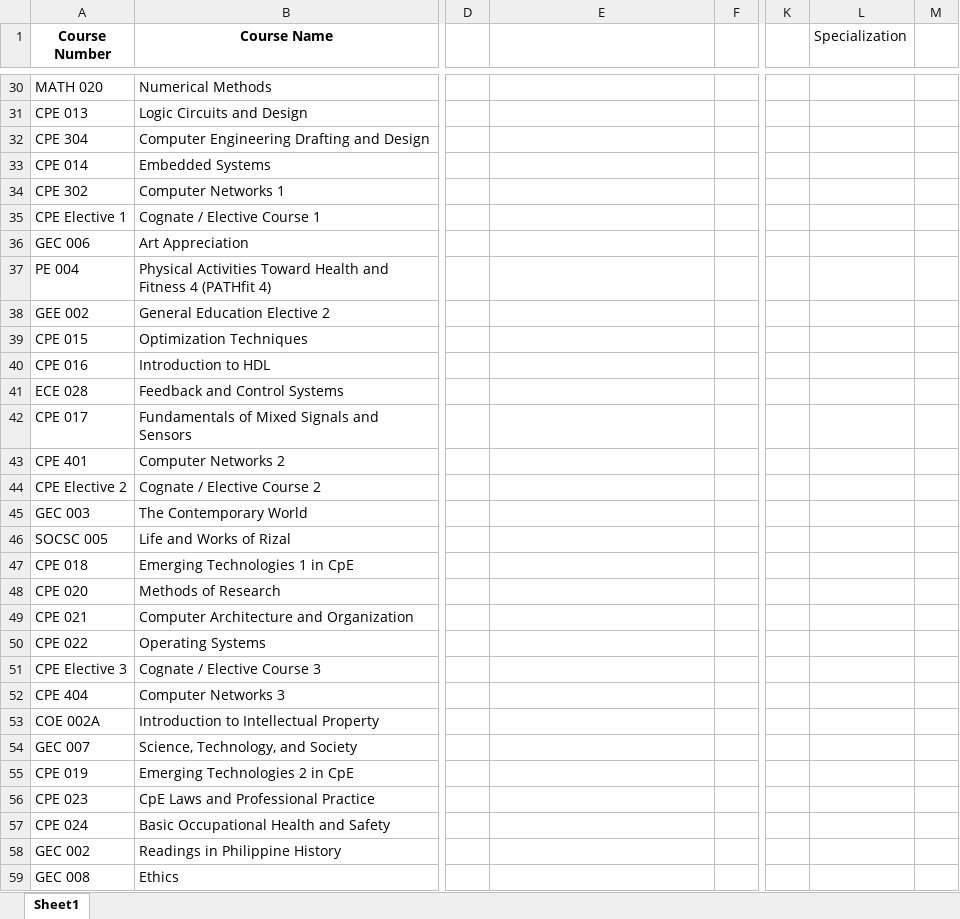
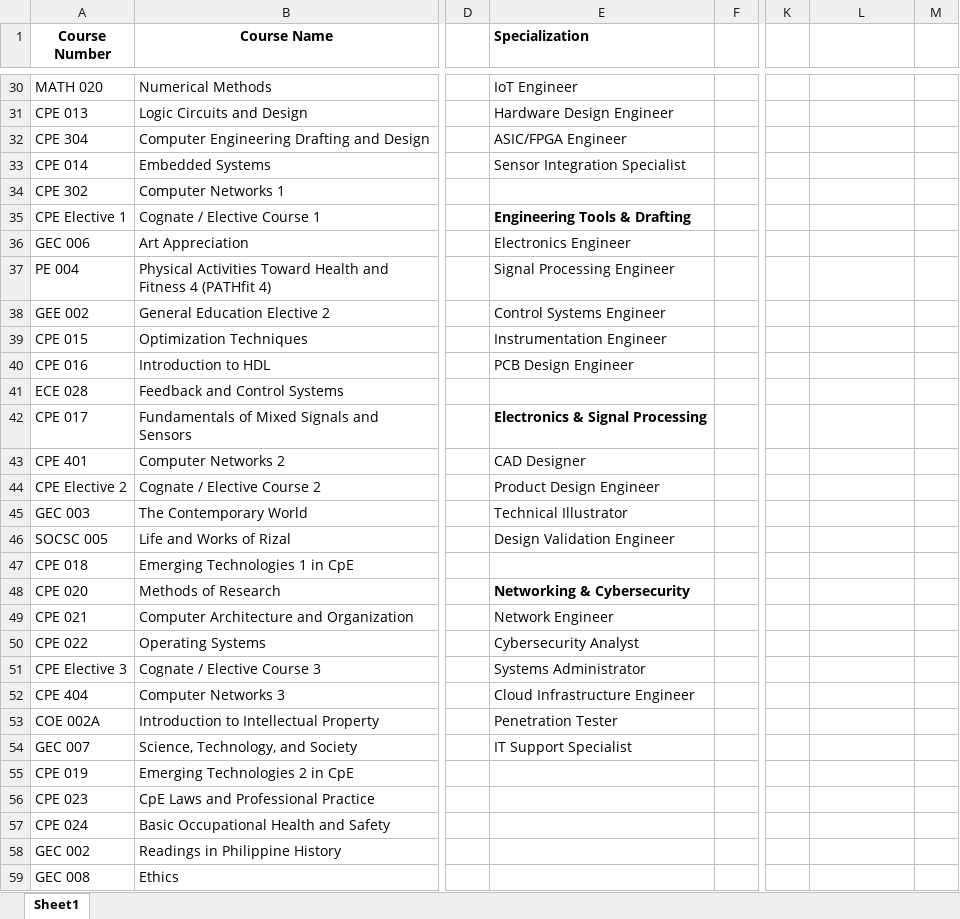
Before and after one commit to DanoAlvinJohnS/Final-OOP2, an Excel workbook: sources/CPE_Courses.xlsx, sheet Sheet1, drawn as a sheet; only a part is shown, gaps mark what is left out; values as stored, in another font and other column widths than the file's, no borders; the diff covers the shown part only; the diff names each change by its address in the sheet, - before the commit and + after, or states it on an @@ line.

```diff
--- a/sources/CPE_Courses.xlsx (sheet Sheet1)
+++ b/sources/CPE_Courses.xlsx (sheet Sheet1)
-E1: (empty)
+E1: Specialization
-L1: Specialization
+L1: (empty)
-E30 (Specialization): (empty)
+E30 (Specialization): IoT Engineer
-E31 (Specialization): (empty)
+E31 (Specialization): Hardware Design Engineer
-E32 (Specialization): (empty)
+E32 (Specialization): ASIC/FPGA Engineer
-E33 (Specialization): (empty)
+E33 (Specialization): Sensor Integration Specialist
-E35 (Specialization): (empty)
+E35 (Specialization): Engineering Tools & Drafting
-E36 (Specialization): (empty)
+E36 (Specialization): Electronics Engineer
-E37 (Specialization): (empty)
+E37 (Specialization): Signal Processing Engineer
-E38 (Specialization): (empty)
+E38 (Specialization): Control Systems Engineer
-E39 (Specialization): (empty)
+E39 (Specialization): Instrumentation Engineer
-E40 (Specialization): (empty)
+E40 (Specialization): PCB Design Engineer
-E42 (Specialization): (empty)
+E42 (Specialization): Electronics & Signal Processing
-E43 (Specialization): (empty)
+E43 (Specialization): CAD Designer
-E44 (Specialization): (empty)
+E44 (Specialization): Product Design Engineer
-E45 (Specialization): (empty)
+E45 (Specialization): Technical Illustrator
-E46 (Specialization): (empty)
+E46 (Specialization): Design Validation Engineer
-E48 (Specialization): (empty)
+E48 (Specialization): Networking & Cybersecurity
-E49 (Specialization): (empty)
+E49 (Specialization): Network Engineer
-E50 (Specialization): (empty)
+E50 (Specialization): Cybersecurity Analyst
-E51 (Specialization): (empty)
+E51 (Specialization): Systems Administrator
-E52 (Specialization): (empty)
+E52 (Specialization): Cloud Infrastructure Engineer
-E53 (Specialization): (empty)
+E53 (Specialization): Penetration Tester
-E54 (Specialization): (empty)
+E54 (Specialization): IT Support Specialist
```
Also changed, not shown: 24 edited cells elsewhere in this sheet, 1 other file.
